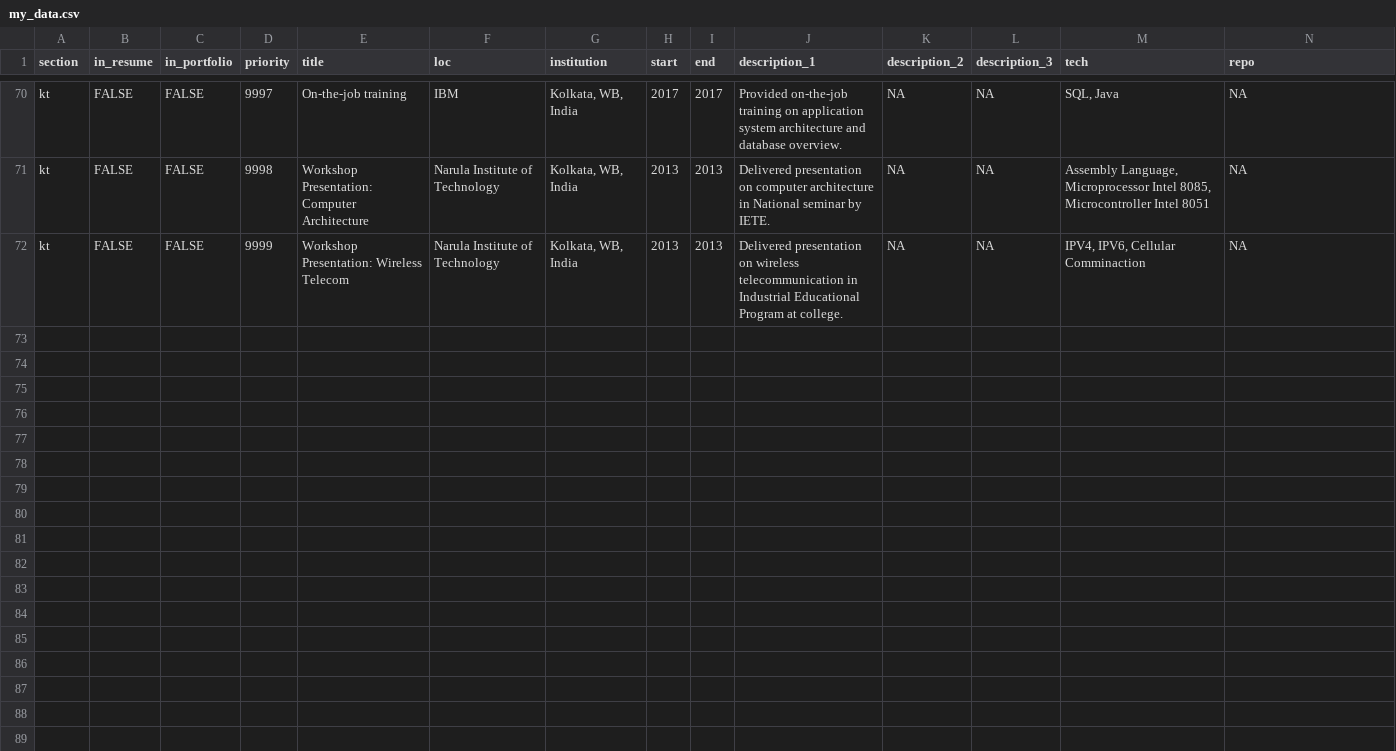
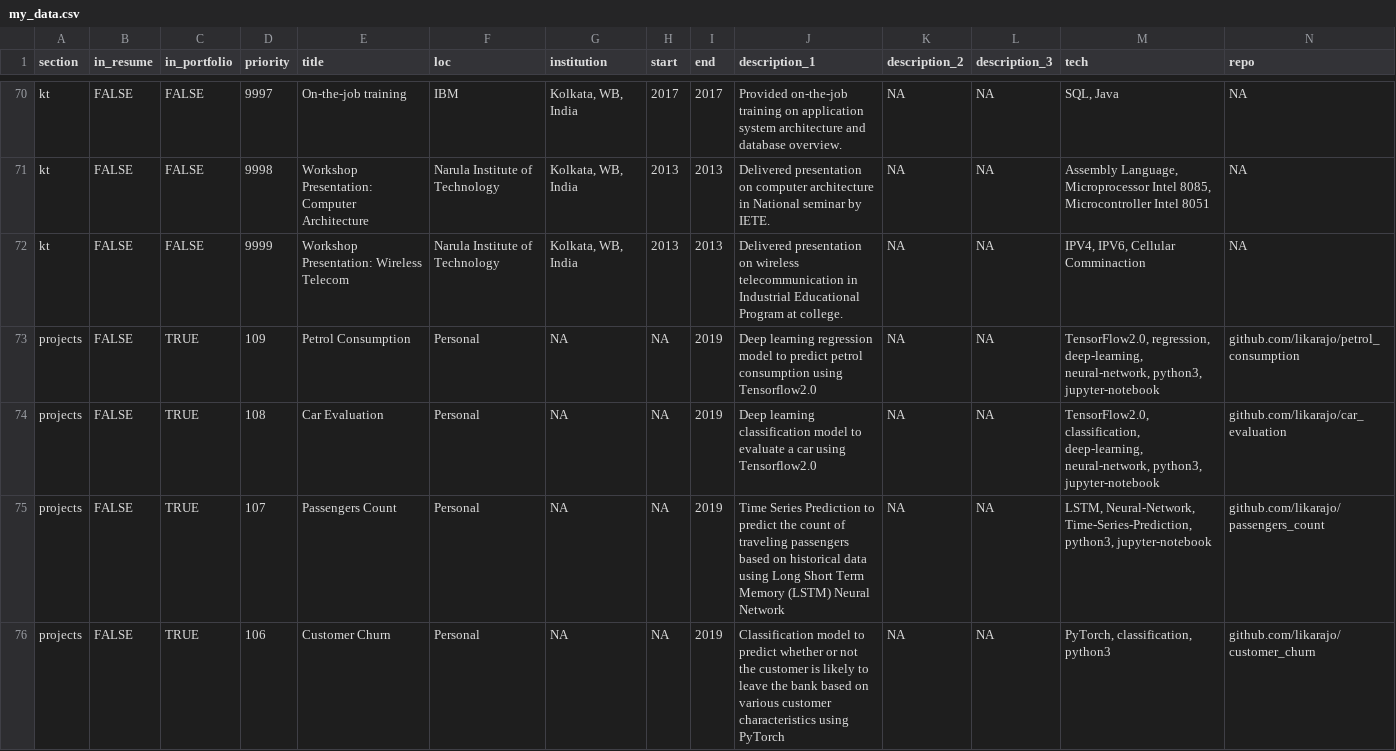
Before and after one commit to likarajo/cv, a CSV file: my_data.csv, drawn as a sheet; only a part is shown, gaps mark what is left out; rows hold the shown columns only; the diff covers the shown part only; the diff names each change by its address in the sheet, - before the commit and + after, or states it on an @@ line.

Commit message:
added new projects

```diff
--- a/my_data.csv
+++ b/my_data.csv
+row 73: projects | FALSE | TRUE | 109 | Petrol Consumption | Personal | NA | NA | 2019 | Deep learning regression model to predict petrol consumption using Tensorflow2.0 | NA | NA | TensorFlow2.0, regression, deep-learning, neural-network, python3, jupyter-notebook | github.com/likarajo/petrol_consumption
+row 74: projects | FALSE | TRUE | 108 | Car Evaluation | Personal | NA | NA | 2019 | Deep learning classification model to evaluate a car using Tensorflow2.0 | NA | NA | TensorFlow2.0, classification, deep-learning, neural-network, python3, jupyter-notebook | github.com/likarajo/car_evaluation
+row 75: projects | FALSE | TRUE | 107 | Passengers Count | Personal | NA | NA | 2019 | Time Series Prediction to predict the count of traveling passengers based on historical data using Long Short Term Memory (LSTM) Neural Network | NA | NA | LSTM, Neural-Network, Time-Series-Prediction, python3, jupyter-notebook | github.com/likarajo/passengers_count
+row 76: projects | FALSE | TRUE | 106 | Customer Churn | Personal | NA | NA | 2019 | Classification model to predict whether or not the customer is likely to leave the bank based on various customer characteristics using PyTorch | NA | NA | PyTorch, classification, python3 | github.com/likarajo/customer_churn
```
Also changed, not shown: 4 added rows elsewhere in this file, 4 other files.
